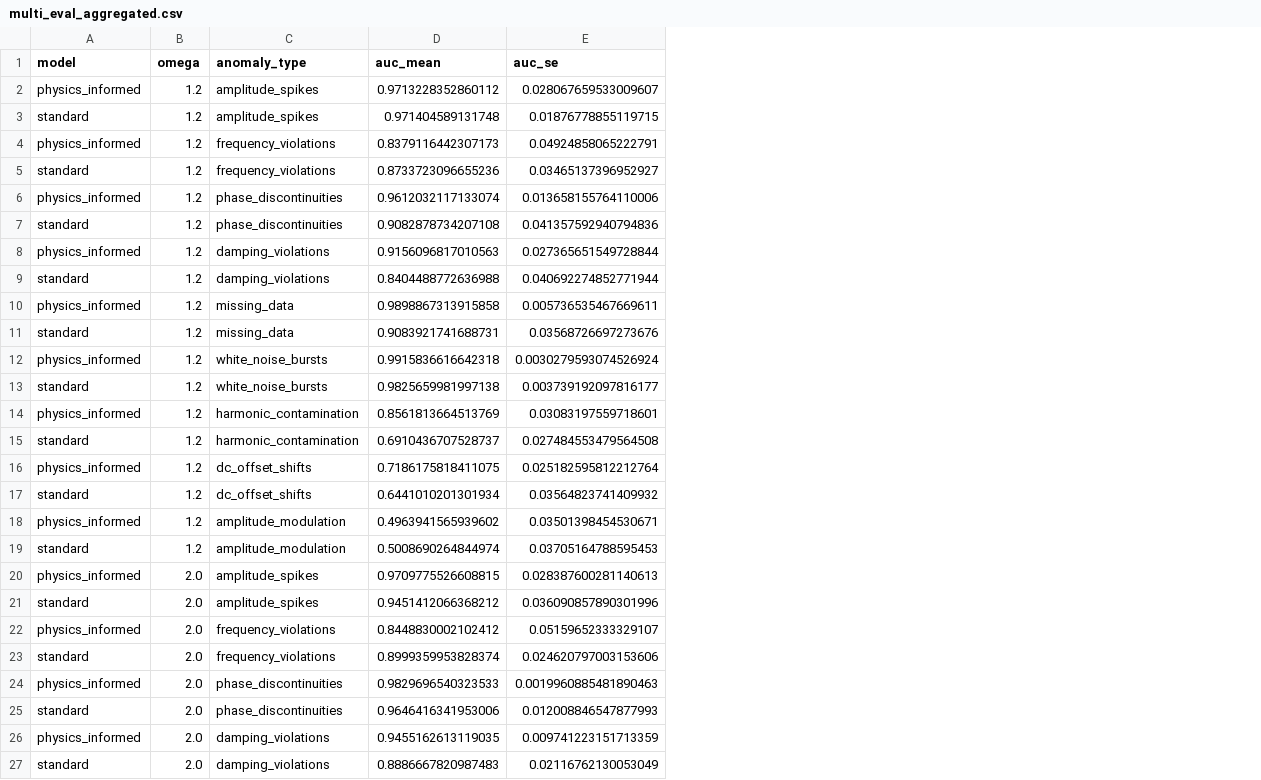
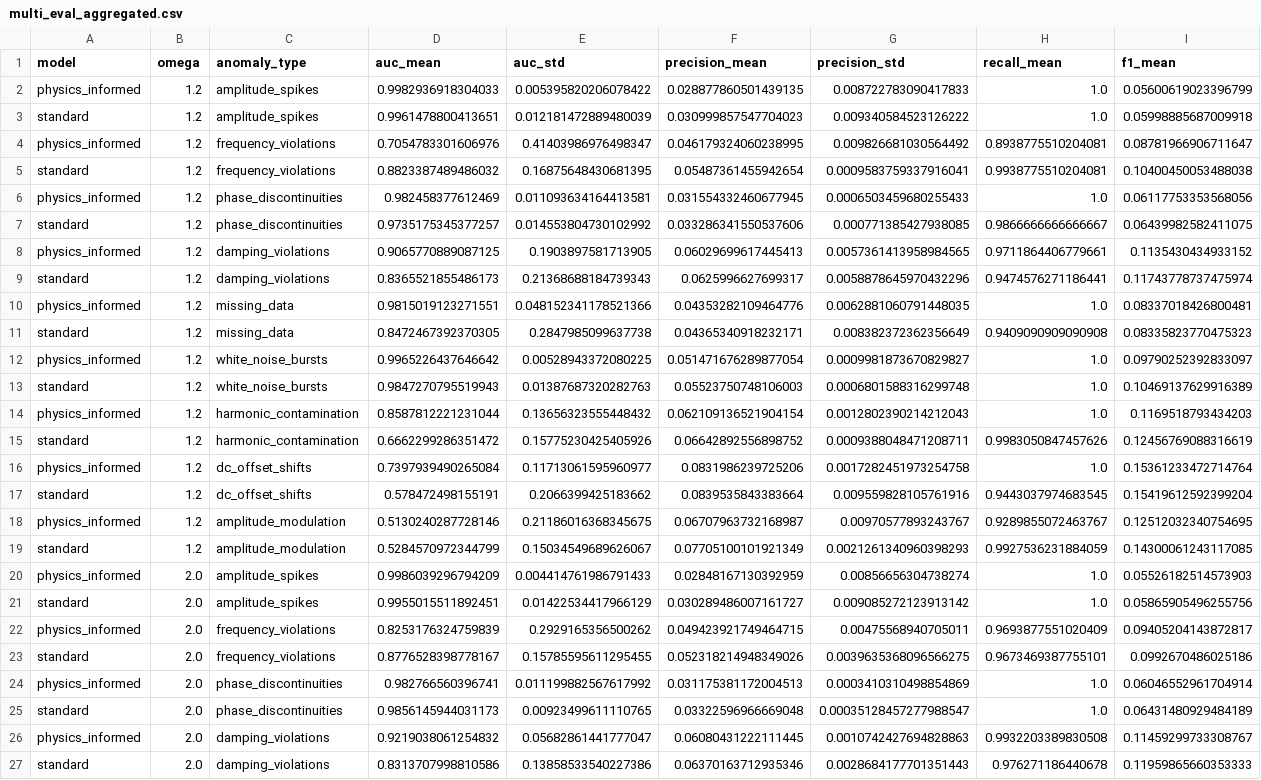
Before and after one commit to suchitakulkarni/anomaly_classification, a CSV file: results/final_large_dataset/seg200_ts2000_plw3e-05/multi_eval_aggregated.csv, drawn as a sheet; only a part is shown; removed rows and columns are numbered as before the commit, all else as after; the diff covers the shown part only; the diff names each change by its address in the sheet, - before the commit and + after, or states it on an @@ line.

```diff
--- a/results/final_large_dataset/seg200_ts2000_plw3e-05/multi_eval_aggregated.csv
+++ b/results/final_large_dataset/seg200_ts2000_plw3e-05/multi_eval_aggregated.csv
-column E (auc_se), rows 2-27: 0.028067659533009607 | 0.01876778855119715 | 0.04924858065222791 | 0.03465137396952927 | 0.013658155764110006 | 0.041357592940794836 | 0.027365651549728844 | 0.040692274852771944 | 0.005736535467669611 | 0.03568726697273676 | 0.0030279593074526924 | 0.003739192097816177 | 0.03083197559718601 | 0.027484553479564508 | 0.025182595812212764 | 0.03564823741409932 | 0.03501398454530671 | 0.03705164788595453 | 0.028387600281140613 | 0.036090857890301996 | 0.05159652333329107 | 0.024620797003153606 | 0.0019960885481890463 | 0.012008846547877993 | 0.009741223151713359 | 0.02116762130053049
+column E (auc_std), rows 2-27: 0.005395820206078422 | 0.012181472889480039 | 0.41403986976498347 | 0.16875648430681395 | 0.011093634164413581 | 0.014553804730102992 | 0.1903897581713905 | 0.21368688184739343 | 0.048152341178521366 | 0.2847985099637738 | 0.00528943372080225 | 0.01387687320282763 | 0.13656323555448432 | 0.15775230425405926 | 0.11713061595960977 | 0.2066399425183662 | 0.21186016368345675 | 0.15034549689626067 | 0.004414761986791433 | 0.01422534417966129 | 0.2929165356500262 | 0.15785595611295455 | 0.011199882567617992 | 0.00923499611110765 | 0.05682861441777047 | 0.13858533540227386
+column F (precision_mean), rows 2-27: 0.028877860501439135 | 0.030999857547704023 | 0.046179324060238995 | 0.05487361455942654 | 0.031554332460677945 | 0.033286341550537606 | 0.06029699617445413 | 0.0625996627699317 | 0.04353282109464776 | 0.04365340918232171 | 0.051471676289877054 | 0.05523750748106003 | 0.062109136521904154 | 0.06642892556898752 | 0.0831986239725206 | 0.0839535843383664 | 0.06707963732168987 | 0.07705100101921349 | 0.02848167130392959 | 0.030289486007161727 | 0.049423921749464715 | 0.052318214948349026 | 0.031175381172004513 | 0.03322596966669048 | 0.06080431222111445 | 0.06370163712935346
+column G (precision_std), rows 2-27: 0.008722783090417833 | 0.009340584523126222 | 0.009826681030564492 | 0.0009583759337916041 | 0.0006503459680255433 | 0.000771385427938085 | 0.0057361413958984565 | 0.0058878645970432296 | 0.0062881060791448035 | 0.008382372362356649 | 0.0009981873670829827 | 0.0006801588316299748 | 0.0012802390214212043 | 0.0009388048471208711 | 0.0017282451973254758 | 0.009559828105761916 | 0.00970577893243767 | 0.0021261340960398293 | 0.00856656304738274 | 0.009085272123913142 | 0.00475568940705011 | 0.0039635368096566275 | 0.0003410310498854869 | 0.00035128457277988547 | 0.0010742427694828863 | 0.0028684177701351443
+column H (recall_mean), rows 2-27: 1.0 | 1.0 | 0.8938775510204081 | 0.9938775510204081 | 1.0 | 0.9866666666666667 | 0.9711864406779661 | 0.9474576271186441 | 1.0 | 0.9409090909090908 | 1.0 | 1.0 | 1.0 | 0.9983050847457626 | 1.0 | 0.9443037974683545 | 0.9289855072463767 | 0.9927536231884059 | 1.0 | 1.0 | 0.9693877551020409 | 0.9673469387755101 | 1.0 | 1.0 | 0.9932203389830508 | 0.976271186440678
+column I (f1_mean), rows 2-27: 0.05600619023396799 | 0.05998885687009918 | 0.08781966906711647 | 0.10400450053488038 | 0.06117753353568056 | 0.06439982582411075 | 0.1135430434933152 | 0.11743778737475974 | 0.08337018426800481 | 0.08335823770475323 | 0.09790252392833097 | 0.10469137629916389 | 0.1169518793434203 | 0.12456769088316619 | 0.15361233472714764 | 0.15419612592399204 | 0.12512032340754695 | 0.14300061243117085 | 0.05526182514573903 | 0.05865905496255756 | 0.09405204143872817 | 0.0992670486025186 | 0.06046552961704914 | 0.06431480929484189 | 0.11459299733308767 | 0.11959865660353333
-D2 (auc_mean): 0.9713228352860112
+D2 (auc_mean): 0.9982936918304033
-D3 (auc_mean): 0.971404589131748
+D3 (auc_mean): 0.9961478800413651
-D4 (auc_mean): 0.8379116442307173
+D4 (auc_mean): 0.7054783301606976
-D5 (auc_mean): 0.8733723096655236
+D5 (auc_mean): 0.8823387489486032
-D6 (auc_mean): 0.9612032117133074
+D6 (auc_mean): 0.982458377612469
-D7 (auc_mean): 0.9082878734207108
+D7 (auc_mean): 0.9735175345377257
-D8 (auc_mean): 0.9156096817010563
+D8 (auc_mean): 0.9065770889087125
-D9 (auc_mean): 0.8404488772636988
+D9 (auc_mean): 0.8365521855486173
-D10 (auc_mean): 0.9898867313915858
+D10 (auc_mean): 0.9815019123271551
-D11 (auc_mean): 0.9083921741688731
+D11 (auc_mean): 0.8472467392370305
-D12 (auc_mean): 0.9915836616642318
+D12 (auc_mean): 0.9965226437646642
-D13 (auc_mean): 0.9825659981997138
+D13 (auc_mean): 0.9847270795519943
-D14 (auc_mean): 0.8561813664513769
+D14 (auc_mean): 0.8587812221231044
-D15 (auc_mean): 0.6910436707528737
+D15 (auc_mean): 0.6662299286351472
-D16 (auc_mean): 0.7186175818411075
+D16 (auc_mean): 0.7397939490265084
-D17 (auc_mean): 0.6441010201301934
+D17 (auc_mean): 0.578472498155191
-D18 (auc_mean): 0.4963941565939602
+D18 (auc_mean): 0.5130240287728146
-D19 (auc_mean): 0.5008690264844974
+D19 (auc_mean): 0.5284570972344799
-D20 (auc_mean): 0.9709775526608815
+D20 (auc_mean): 0.9986039296794209
-D21 (auc_mean): 0.9451412066368212
+D21 (auc_mean): 0.9955015511892451
-D22 (auc_mean): 0.8448830002102412
+D22 (auc_mean): 0.8253176324759839
-D23 (auc_mean): 0.8999359953828374
+D23 (auc_mean): 0.8776528398778167
-D24 (auc_mean): 0.9829696540323533
+D24 (auc_mean): 0.982766560396741
-D25 (auc_mean): 0.9646416341953006
+D25 (auc_mean): 0.9856145944031173
-D26 (auc_mean): 0.9455162613119035
+D26 (auc_mean): 0.9219038061254832
-D27 (auc_mean): 0.8886667820987483
+D27 (auc_mean): 0.8313707998810586
```
Also changed, not shown: 46 edited cells elsewhere in this file, results/final_small_dataset/seg20_ts500_plw3e-05/multi_eval_aggregated.csv, 34 other files.
